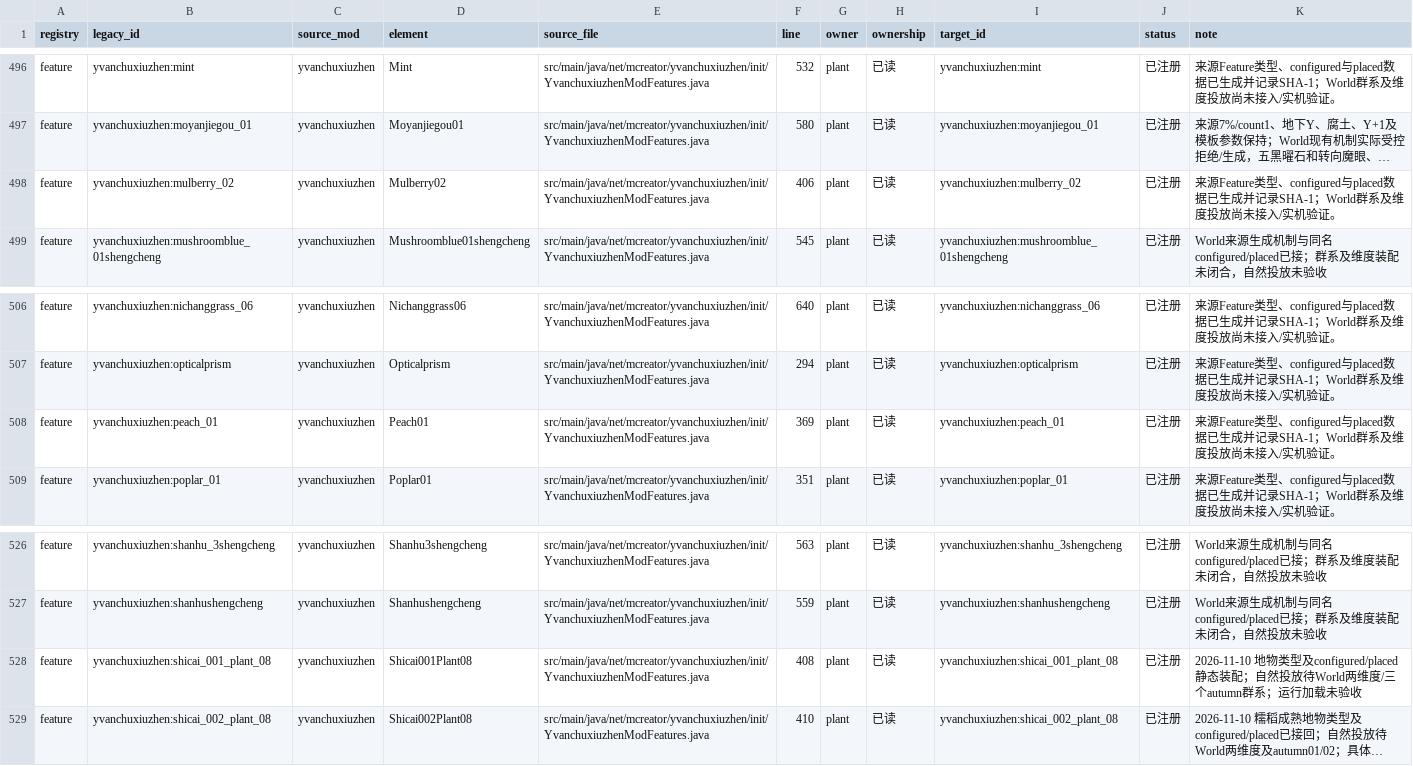
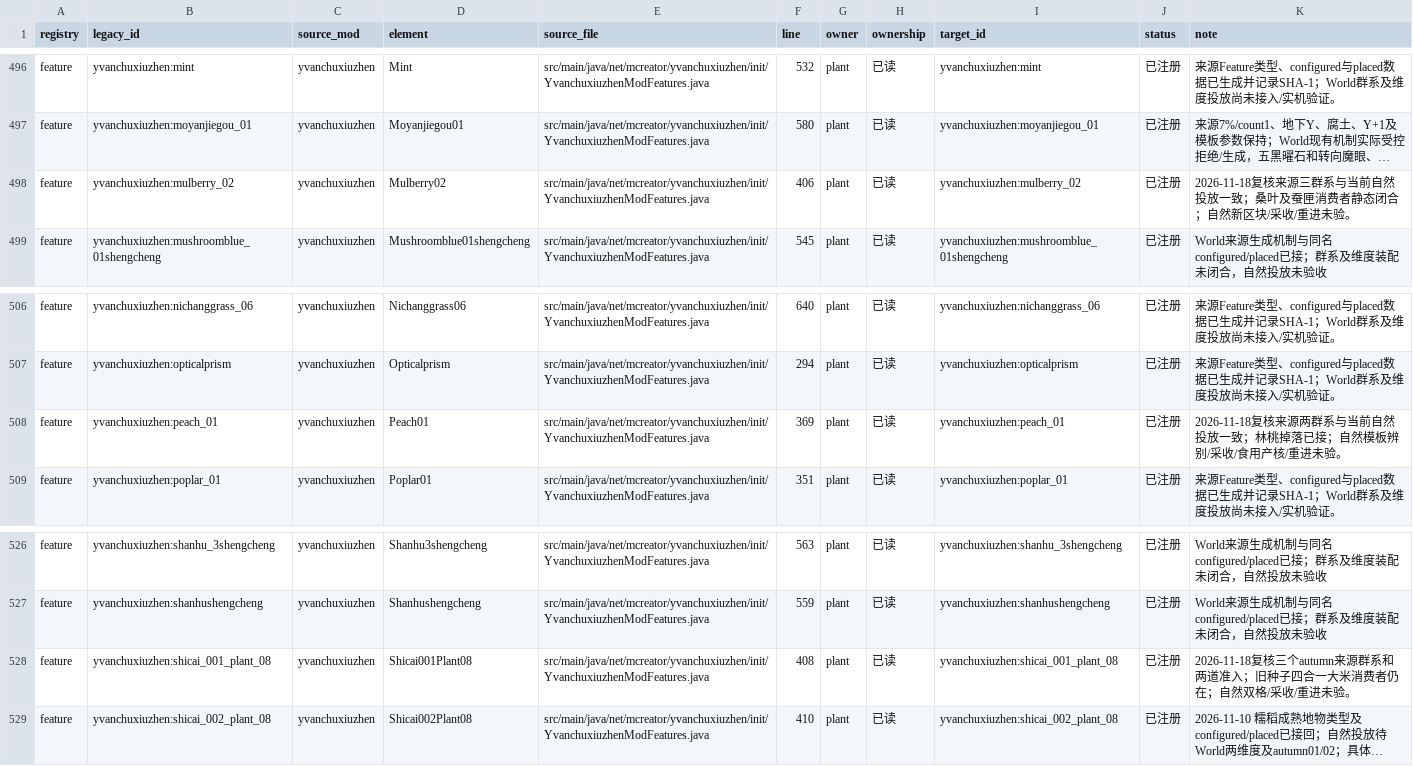
Before and after one commit to Shane77ly/yvanchuxiuzhen-1.21.1, a CSV file: docs/systems/plant/ledger/content.csv, drawn as a sheet; only a part is shown, gaps mark what is left out; long unchanged cells end in …; the diff names each change by its address in the sheet, - before the commit and + after, or states it on an @@ line.

Commit message:
test: sample fresh human realm plant supply

```diff
--- a/docs/systems/plant/ledger/content.csv
+++ b/docs/systems/plant/ledger/content.csv
-K498 (note): 来源Feature类型、configured与placed数据已生成并记录SHA-1；World群系及维度投放尚未接入/实机验证。
+K498 (note): 2026-11-18复核来源三群系与当前自然投放一致；桑叶及蚕匣消费者静态闭合；自然新区块/采收/重进未验。
-K508 (note): 来源Feature类型、configured与placed数据已生成并记录SHA-1；World群系及维度投放尚未接入/实机验证。
+K508 (note): 2026-11-18复核来源两群系与当前自然投放一致；林桃掉落已接；自然模板辨别/采收/食用产核/重进未验。
-K528 (note): 2026-11-10 地物类型及configured/placed静态装配；自然投放待World两维度/三个autumn群系；运行加载未验收
+K528 (note): 2026-11-18复核三个autumn来源群系和两道准入；旧种子四合一大米消费者仍在；自然双格/采收/重进未验。
```
Also changed, not shown: 6 other files.
